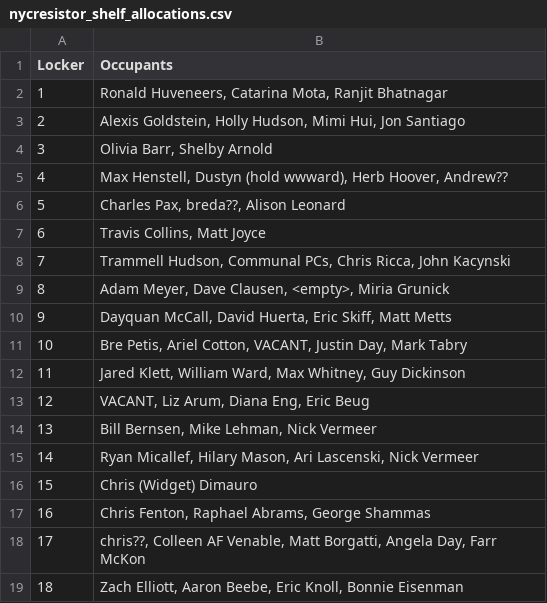
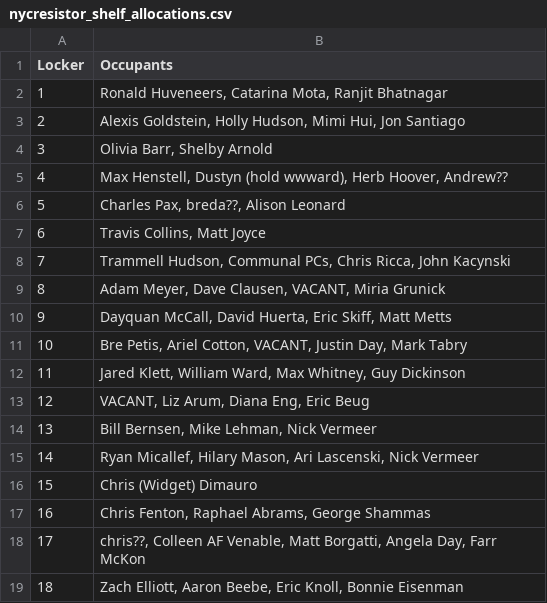
Before and after one commit to nycresistor/hackerspace, a CSV file: nycresistor_shelf_allocations.csv, drawn as a sheet.

Commit message:
Update nycresistor_shelf_allocations.csv

```diff
--- a/nycresistor_shelf_allocations.csv
+++ b/nycresistor_shelf_allocations.csv
@@ -8,3 +8,3 @@ Locker,Occupants
 7,"Trammell Hudson, Communal PCs, Chris Ricca, John Kacynski"
-8,"Adam Meyer, Dave Clausen, <empty>, Miria Grunick"
+8,"Adam Meyer, Dave Clausen, VACANT, Miria Grunick"
 9,"Dayquan McCall, David Huerta, Eric Skiff, Matt Metts"
```
